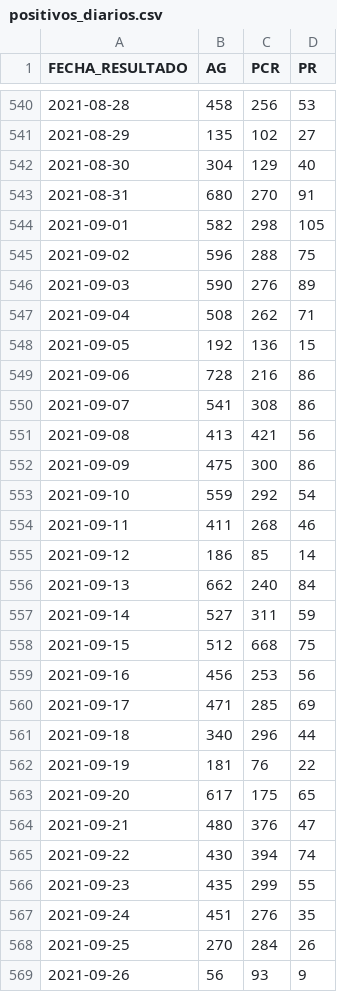
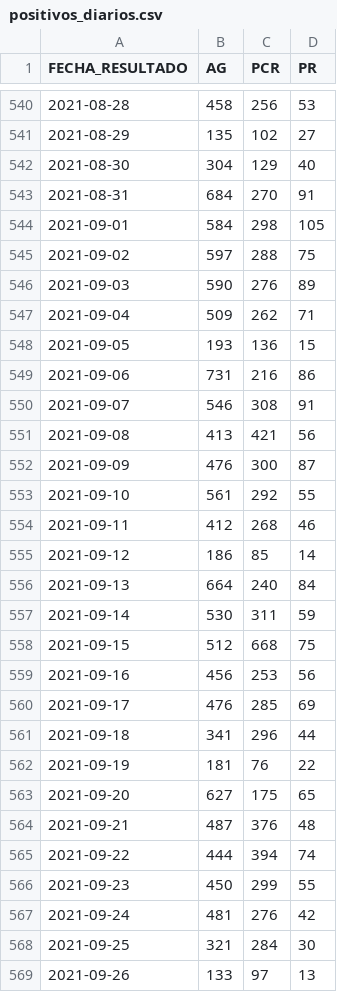
Before and after one commit to annaabsi/git-scraper-covid19, a CSV file: resultados/positivos_diarios.csv, drawn as a sheet; only a part is shown, gaps mark what is left out; the diff covers the shown part only.

```diff
--- a/resultados/positivos_diarios.csv
+++ b/resultados/positivos_diarios.csv
@@ -542,28 +542,28 @@ FECHA_RESULTADO,AG,PCR,PR
 2021-08-30,304,129,40
-2021-08-31,680,270,91
-2021-09-01,582,298,105
-2021-09-02,596,288,75
+2021-08-31,684,270,91
+2021-09-01,584,298,105
+2021-09-02,597,288,75
 2021-09-03,590,276,89
-2021-09-04,508,262,71
-2021-09-05,192,136,15
-2021-09-06,728,216,86
-2021-09-07,541,308,86
+2021-09-04,509,262,71
+2021-09-05,193,136,15
+2021-09-06,731,216,86
+2021-09-07,546,308,91
 2021-09-08,413,421,56
-2021-09-09,475,300,86
-2021-09-10,559,292,54
-2021-09-11,411,268,46
+2021-09-09,476,300,87
+2021-09-10,561,292,55
+2021-09-11,412,268,46
 2021-09-12,186,85,14
-2021-09-13,662,240,84
-2021-09-14,527,311,59
+2021-09-13,664,240,84
+2021-09-14,530,311,59
 2021-09-15,512,668,75
 2021-09-16,456,253,56
-2021-09-17,471,285,69
-2021-09-18,340,296,44
+2021-09-17,476,285,69
+2021-09-18,341,296,44
 2021-09-19,181,76,22
-2021-09-20,617,175,65
-2021-09-21,480,376,47
-2021-09-22,430,394,74
-2021-09-23,435,299,55
-2021-09-24,451,276,35
-2021-09-25,270,284,26
-2021-09-26,56,93,9
+2021-09-20,627,175,65
+2021-09-21,487,376,48
+2021-09-22,444,394,74
+2021-09-23,450,299,55
+2021-09-24,481,276,42
+2021-09-25,321,284,30
+2021-09-26,133,97,13
```
Also changed, not shown: 1 added row and 30 edited cells elsewhere in this file, resultados/positivos_acumulados.csv, resultados/positivos_por_departamentos.csv, 4 other files.
